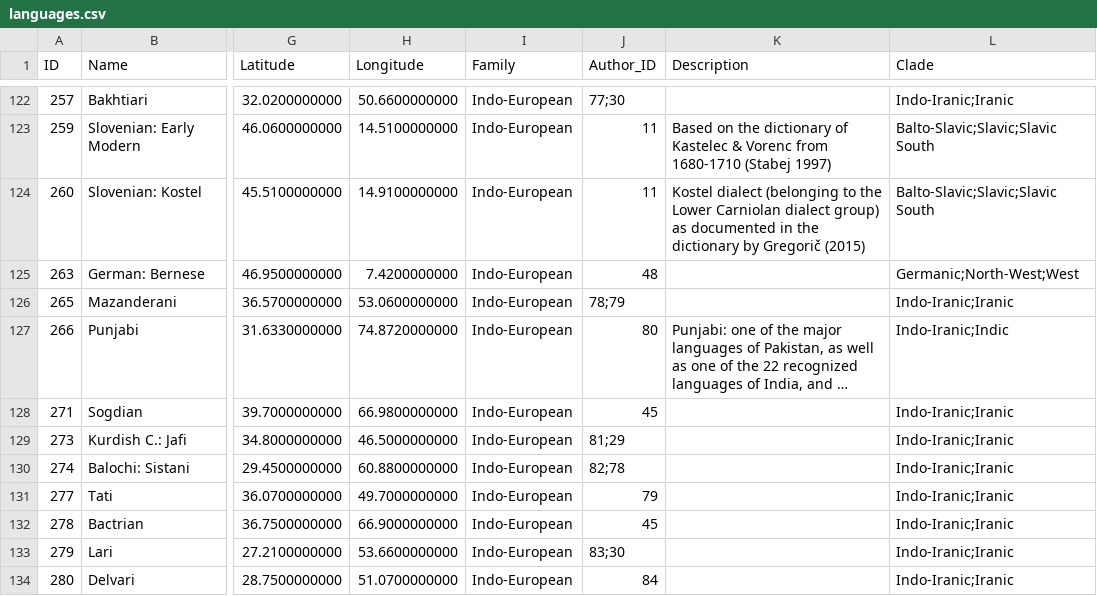
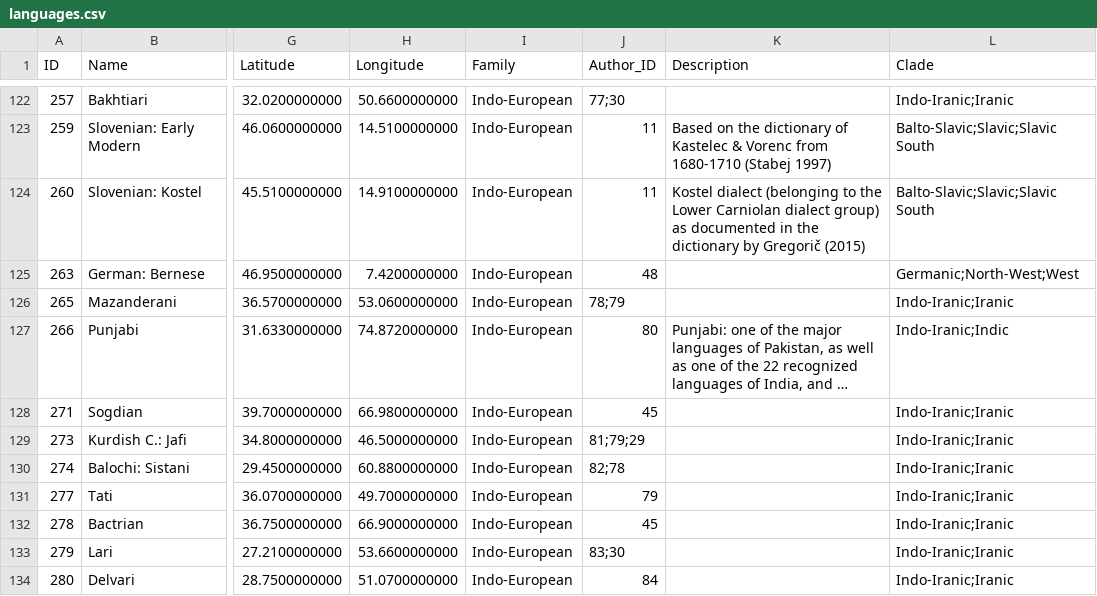
Before and after one commit to lexibank/iecor, a CSV file: cldf/languages.csv, drawn as a sheet; only a part is shown, gaps mark what is left out; long unchanged cells end in …; the diff names each change by its address in the sheet, - before the commit and + after, or states it on an @@ line.

```diff
--- a/cldf/languages.csv
+++ b/cldf/languages.csv
-J129 (Author_ID): 81;29
+J129 (Author_ID): 81;79;29
```
Also changed, not shown: cldf/authors.csv, raw/author.csv, 3 other files.
